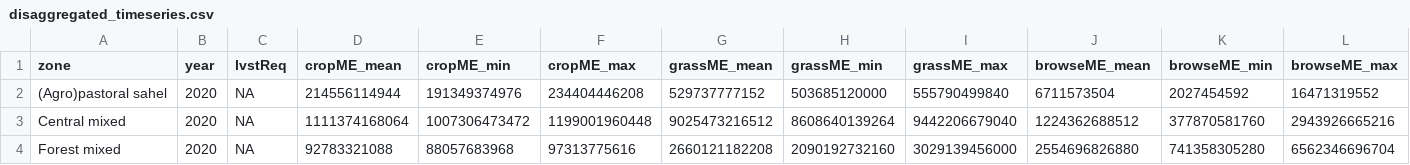
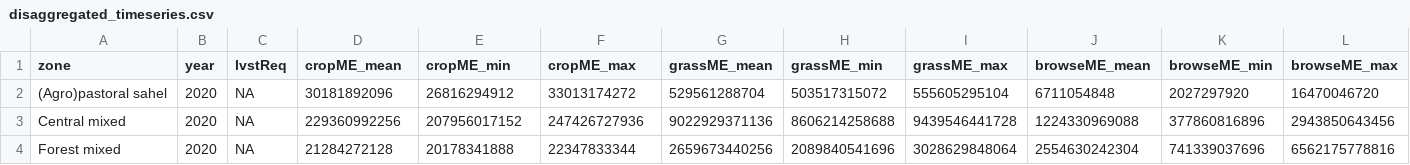
Before and after one commit to ilri/ruminant-feed-balance, a CSV file: src/3Balance-estimates/Nigeria/Results/disaggregated_timeseries.csv, drawn as a sheet; only a part is shown; the diff covers the shown part only; the diff names each change by its address in the sheet, - before the commit and + after, or states it on an @@ line.

```diff
--- a/src/3Balance-estimates/Nigeria/Results/disaggregated_timeseries.csv
+++ b/src/3Balance-estimates/Nigeria/Results/disaggregated_timeseries.csv
-D2 (cropME_mean): 214556114944
+D2 (cropME_mean): 30181892096
-E2 (cropME_min): 191349374976
+E2 (cropME_min): 26816294912
-F2 (cropME_max): 234404446208
+F2 (cropME_max): 33013174272
-G2 (grassME_mean): 529737777152
+G2 (grassME_mean): 529561288704
-H2 (grassME_min): 503685120000
+H2 (grassME_min): 503517315072
-I2 (grassME_max): 555790499840
+I2 (grassME_max): 555605295104
-J2 (browseME_mean): 6711573504
+J2 (browseME_mean): 6711054848
-K2 (browseME_min): 2027454592
+K2 (browseME_min): 2027297920
-L2 (browseME_max): 16471319552
+L2 (browseME_max): 16470046720
-D3 (cropME_mean): 1111374168064
+D3 (cropME_mean): 229360992256
-E3 (cropME_min): 1007306473472
+E3 (cropME_min): 207956017152
-F3 (cropME_max): 1199001960448
+F3 (cropME_max): 247426727936
-G3 (grassME_mean): 9025473216512
+G3 (grassME_mean): 9022929371136
-H3 (grassME_min): 8608640139264
+H3 (grassME_min): 8606214258688
-I3 (grassME_max): 9442206679040
+I3 (grassME_max): 9439546441728
-J3 (browseME_mean): 1224362688512
+J3 (browseME_mean): 1224330969088
-K3 (browseME_min): 377870581760
+K3 (browseME_min): 377860816896
-L3 (browseME_max): 2943926665216
+L3 (browseME_max): 2943850643456
-D4 (cropME_mean): 92783321088
+D4 (cropME_mean): 21284272128
-E4 (cropME_min): 88057683968
+E4 (cropME_min): 20178341888
-F4 (cropME_max): 97313775616
+F4 (cropME_max): 22347833344
-G4 (grassME_mean): 2660121182208
+G4 (grassME_mean): 2659673440256
-H4 (grassME_min): 2090192732160
+H4 (grassME_min): 2089840541696
-I4 (grassME_max): 3029139456000
+I4 (grassME_max): 3028629848064
-J4 (browseME_mean): 2554696826880
+J4 (browseME_mean): 2554630242304
-K4 (browseME_min): 741358305280
+K4 (browseME_min): 741339037696
-L4 (browseME_max): 6562346696704
+L4 (browseME_max): 6562175778816
```
Also changed, not shown: 153 edited cells elsewhere in this file, src/3Balance-estimates/Nigeria/Results/cropME_region.csv, src/3Balance-estimates/Nigeria/Results/totals_timeseries_country.csv, 12 other files.
